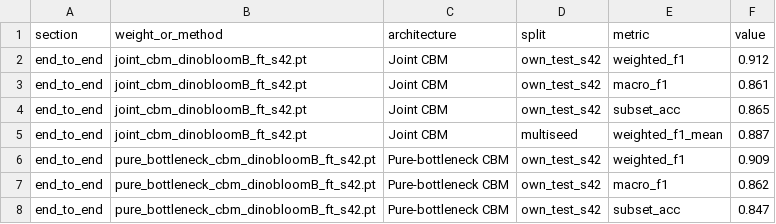
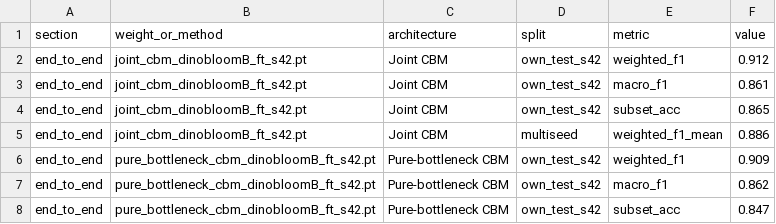
Before and after one commit to nabilmouadden/biologically-constrained-classification, a CSV file: results/accuracy_by_abnormality.csv, drawn as a sheet; only a part is shown.

Commit message:
Fix make_manifest for multi-label GR-Neutro; correct two multi-seed means
- make_manifest.py: GR-Neutro is multi-label (~5% of cells have 2 labels);
  use argmax for dominant_class_idx instead of asserting strict one-hot, so
  the documented preprocessing chain runs on real data.
- README/results: joint multi-seed mean 0.886 ± 0.014 (10 seeds), backbone
  baseline 0.890 (3 seeds) — corrected to match the run artifacts.

```diff
--- a/results/accuracy_by_abnormality.csv
+++ b/results/accuracy_by_abnormality.csv
@@ -4,3 +4,3 @@ end_to_end,joint_cbm_dinobloomB_ft_s42.pt,Joint CBM,own_test_s42,macro_f1,0.861
 end_to_end,joint_cbm_dinobloomB_ft_s42.pt,Joint CBM,own_test_s42,subset_acc,0.865
-end_to_end,joint_cbm_dinobloomB_ft_s42.pt,Joint CBM,multiseed,weighted_f1_mean,0.887
+end_to_end,joint_cbm_dinobloomB_ft_s42.pt,Joint CBM,multiseed,weighted_f1_mean,0.886
 end_to_end,pure_bottleneck_cbm_dinobloomB_ft_s42.pt,Pure-bottleneck CBM,own_test_s42,weighted_f1,0.909
```
Also changed, not shown: 3 other files.
